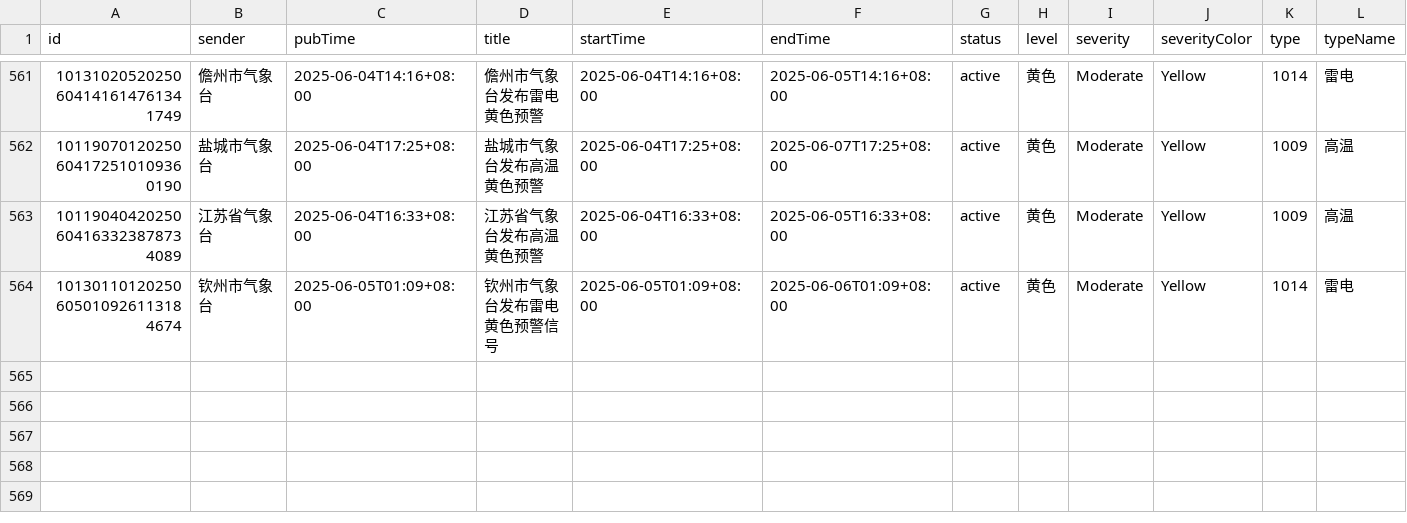
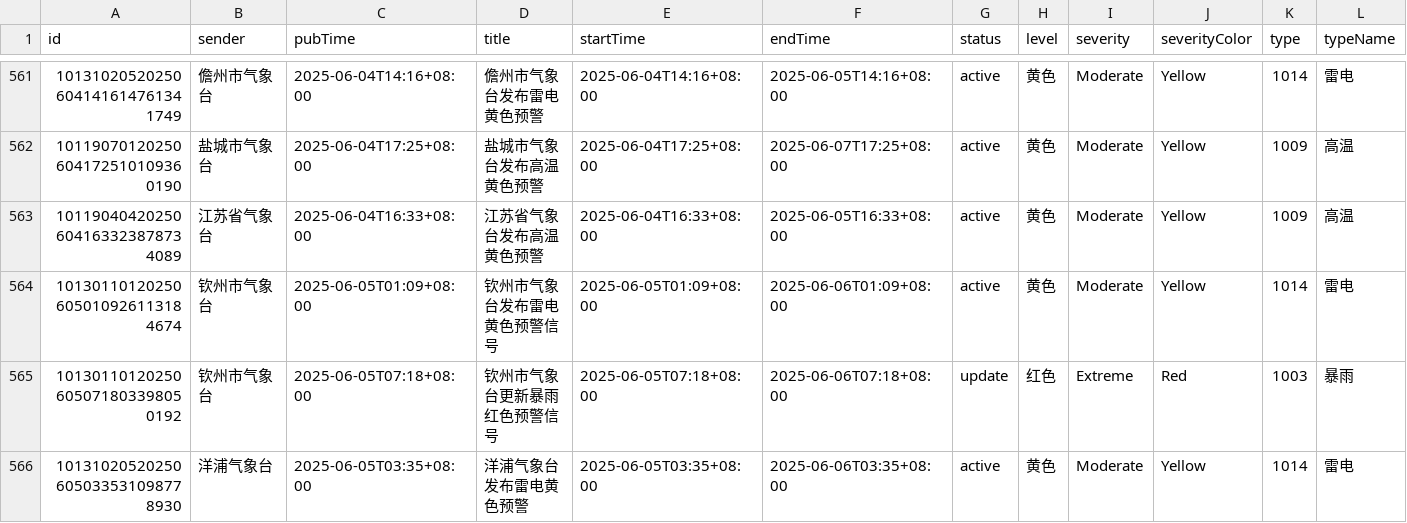
Before and after one commit to jinde98/weatherwarn, a CSV file: 2025_weather_report.csv, drawn as a sheet; only a part is shown, gaps mark what is left out; rows hold the shown columns only; the diff names each change by its address in the sheet, - before the commit and + after, or states it on an @@ line.

Commit message:
Update data

```diff
--- a/2025_weather_report.csv
+++ b/2025_weather_report.csv
+row 565: 10130110120250605071803398050192 | 钦州市气象台 | 2025-06-05T07:18+08:00 | 钦州市气象台更新暴雨红色预警信号 | 2025-06-05T07:18+08:00 | 2025-06-06T07:18+08:00 | update | 红色 | Extreme | Red | 1003 | 暴雨
+row 566: 10131020520250605033531098778930 | 洋浦气象台 | 2025-06-05T03:35+08:00 | 洋浦气象台发布雷电黄色预警 | 2025-06-05T03:35+08:00 | 2025-06-06T03:35+08:00 | active | 黄色 | Moderate | Yellow | 1014 | 雷电
```
